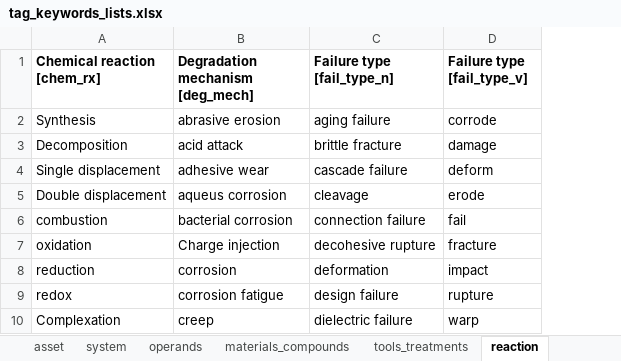
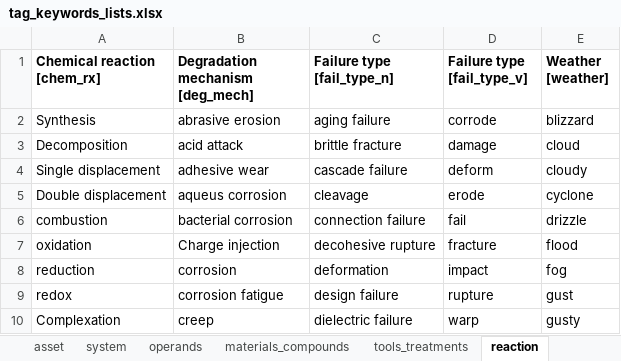
Before and after one commit to idaholab/DACKAR, an Excel workbook: data/tag_keywords_lists.xlsx, sheet reaction, drawn as a sheet; only a part is shown; values as stored, in another font and other column widths than the file's, no borders; the diff names each change by its address in the sheet, - before the commit and + after, or states it on an @@ line.

```diff
--- a/data/tag_keywords_lists.xlsx (sheet reaction)
+++ b/data/tag_keywords_lists.xlsx (sheet reaction)
+column E (Weather [weather]), rows 2-10: blizzard | cloud | cloudy | cyclone | drizzle | flood | fog | gust | gusty
```
Also changed, not shown: data/abbreviations.xlsx, 4 other files.
